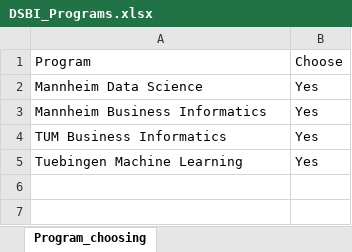
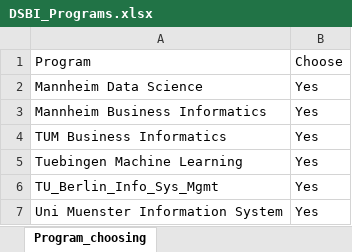
Before and after one commit to LIYUNG/TaiGer_Portal, an Excel workbook: api/python/TaiGerTranscriptAnalyzerJS/database/DataScience_BusinessIntelligence/DSBI_Programs.xlsx, sheet Program_choosing, drawn as a sheet; values as stored, in another font and other column widths than the file's, no borders; charts and pictures not drawn; the diff names each change by its address in the sheet, - before the commit and + after, or states it on an @@ line.

```diff
--- a/api/python/TaiGerTranscriptAnalyzerJS/database/DataScience_BusinessIntelligence/DSBI_Programs.xlsx (sheet Program_choosing)
+++ b/api/python/TaiGerTranscriptAnalyzerJS/database/DataScience_BusinessIntelligence/DSBI_Programs.xlsx (sheet Program_choosing)
+row 6: TU_Berlin_Info_Sys_Mgmt | Yes
+row 7: Uni Muenster Information System | Yes
```
Also changed, not shown: charts or pictures, api/python/TaiGerTranscriptAnalyzerJS/database/ComputerScience/CS_Programs.xlsx, 7 other files.
